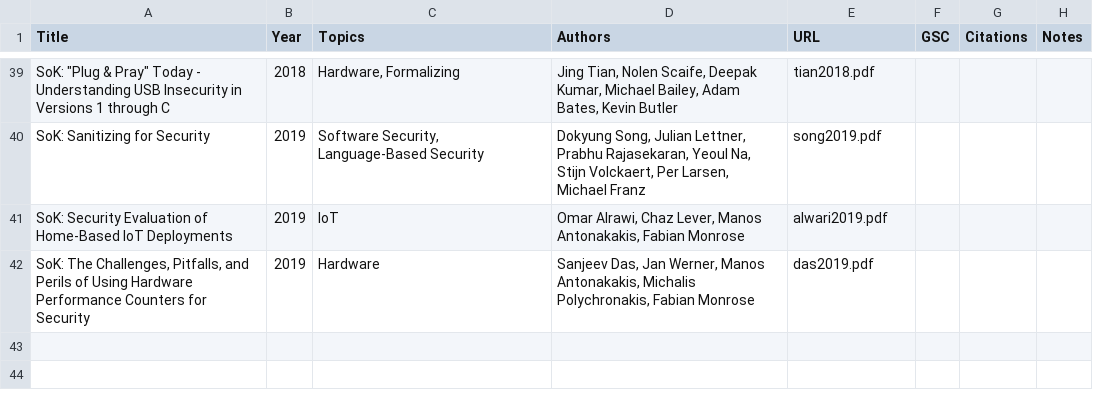
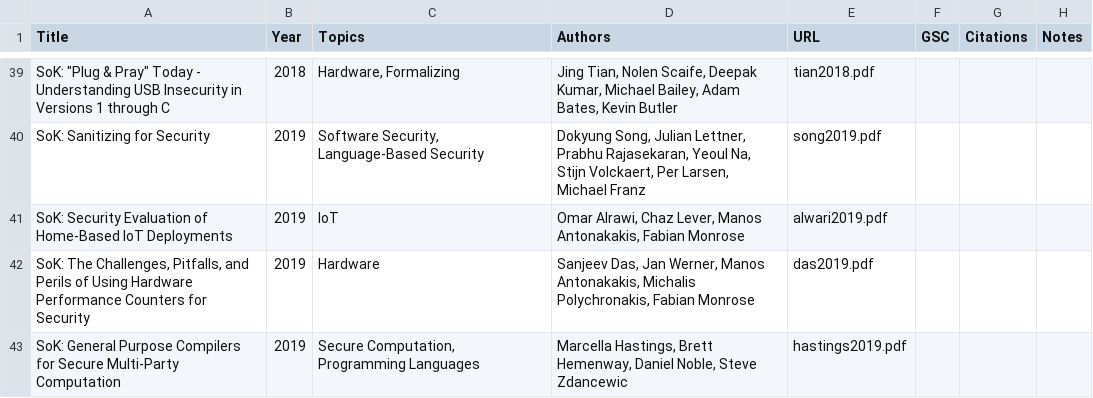
Before and after one commit to oaklandsok/oaklandsok.github.io, a CSV file: src/papers.csv, drawn as a sheet; only a part is shown, gaps mark what is left out; the diff names each change by its address in the sheet, - before the commit and + after, or states it on an @@ line.

```diff
--- a/src/papers.csv
+++ b/src/papers.csv
+row 43: SoK: General Purpose Compilers for Secure Multi-Party Computation | 2019 | Secure Computation, Programming Languages | Marcella Hastings, Brett Hemenway, Daniel Noble, Steve Zdancewic | hastings2019.pdf
```
Also changed, not shown: 13 other files.
